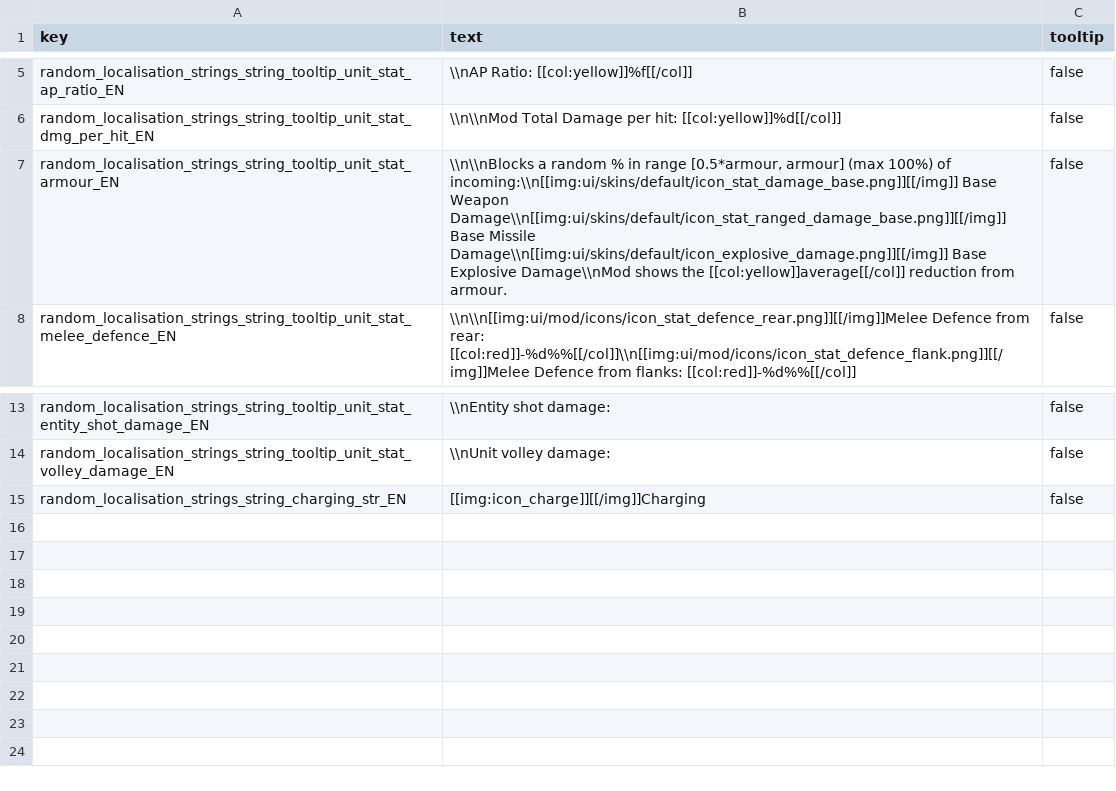
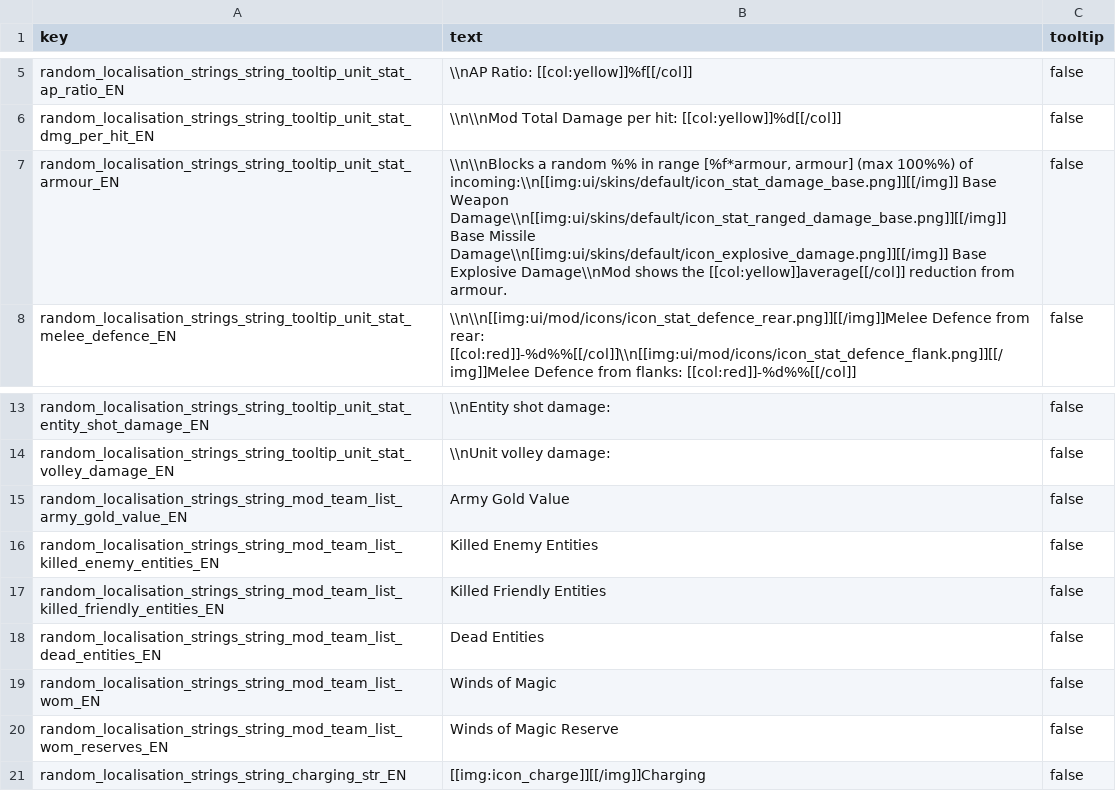
Before and after one commit to Klissans/TW_WH, a TSV file: mods/mp_hui/input/text/db/mp_patch__en_random_localisation_strings__.loc.tsv, drawn as a sheet; only a part is shown, gaps mark what is left out.

```diff
--- a/mods/mp_hui/input/text/db/mp_patch__en_random_localisation_strings__.loc.tsv
+++ b/mods/mp_hui/input/text/db/mp_patch__en_random_localisation_strings__.loc.tsv
@@ -6,3 +6,3 @@ random_localisation_strings_string_tooltip_unit_stat_ap_ratio_EN	\\nAP Ratio: [[
 random_localisation_strings_string_tooltip_unit_stat_dmg_per_hit_EN	\\n\\nMod Total Damage per hit: [[col:yellow]]%d[[/col]]	false
-random_localisation_strings_string_tooltip_unit_stat_armour_EN	\\n\\nBlocks a random % in range [0.5*armour, armour] (max 100%) of incoming:\\n[[img:ui/skins/default/icon_stat_damage_base.png]][[/img]] Base Weapon Damage\\n[[img:ui/skins/default/icon_stat_ranged_damage_base.png]][[/img]] Base Missile Damage\\n[[img:ui/skins/default/icon_explosive_damage.png]][[/img]] Base Explosive Damage\\nMod shows the [[col:yellow]]average[[/col]] reduction from armour.	false
+random_localisation_strings_string_tooltip_unit_stat_armour_EN	\\n\\nBlocks a random %% in range [%f*armour, armour] (max 100%%) of incoming:\\n[[img:ui/skins/default/icon_stat_damage_base.png]][[/img]] Base Weapon Damage\\n[[img:ui/skins/default/icon_stat_ranged_damage_base.png]][[/img]] Base Missile Damage\\n[[img:ui/skins/default/icon_explosive_damage.png]][[/img]] Base Explosive Damage\\nMod shows the [[col:yellow]]average[[/col]] reduction from armour.	false
 random_localisation_strings_string_tooltip_unit_stat_melee_defence_EN	\\n\\n[[img:ui/mod/icons/icon_stat_defence_rear.png]][[/img]]Melee Defence from rear: [[col:red]]-%d%%[[/col]]\\n[[img:ui/mod/icons/icon_stat_defence_flank.png]][[/img]]Melee Defence from flanks: [[col:red]]-%d%%[[/col]]	false
@@ -14,2 +14,8 @@ random_localisation_strings_string_tooltip_unit_stat_entity_shot_damage_EN	\\nEn
 random_localisation_strings_string_tooltip_unit_stat_volley_damage_EN	\\nUnit volley damage:	false
+random_localisation_strings_string_mod_team_list_army_gold_value_EN	Army Gold Value	false
+random_localisation_strings_string_mod_team_list_killed_enemy_entities_EN	Killed Enemy Entities	false
+random_localisation_strings_string_mod_team_list_killed_friendly_entities_EN	Killed Friendly Entities	false
+random_localisation_strings_string_mod_team_list_dead_entities_EN	Dead Entities	false
+random_localisation_strings_string_mod_team_list_wom_EN	Winds of Magic	false
+random_localisation_strings_string_mod_team_list_wom_reserves_EN	Winds of Magic Reserve	false
 random_localisation_strings_string_charging_str_EN	[[img:icon_charge]][[/img]]Charging	false
```
Also changed, not shown: 19 other files.
